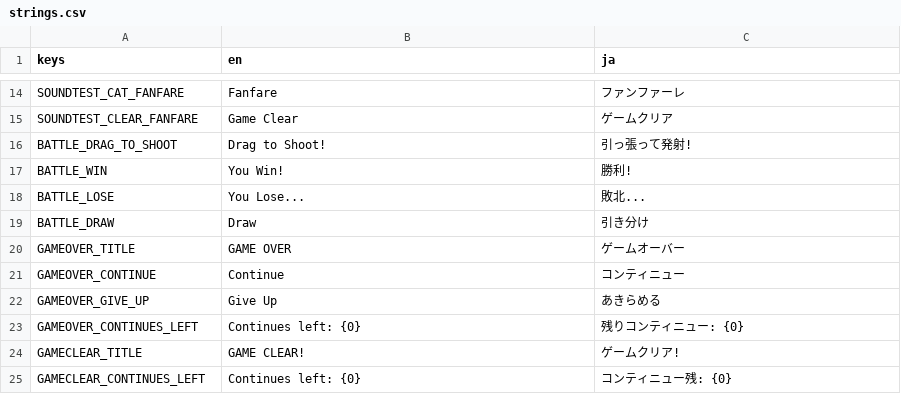
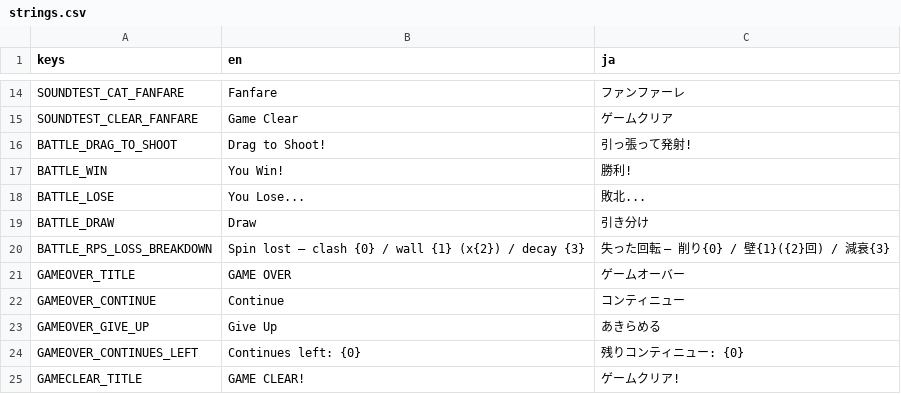
Before and after one commit to uiro-uri/slay-the-spinner-evolve, a CSV file: godot/translations/strings.csv, drawn as a sheet; only a part is shown, gaps mark what is left out; the shorter side is filled out with more unchanged rows; the diff names each change by its address in the sheet, - before the commit and + after, or states it on an @@ line.

```diff
--- a/godot/translations/strings.csv
+++ b/godot/translations/strings.csv
+row 20: BATTLE_RPS_LOSS_BREAKDOWN | Spin lost — clash {0} / wall {1} (x{2}) / decay {3} | 失った回転 — 削り{0} / 壁{1}({2}回) / 減衰{3}
```
Also changed, not shown: 7 other files.
